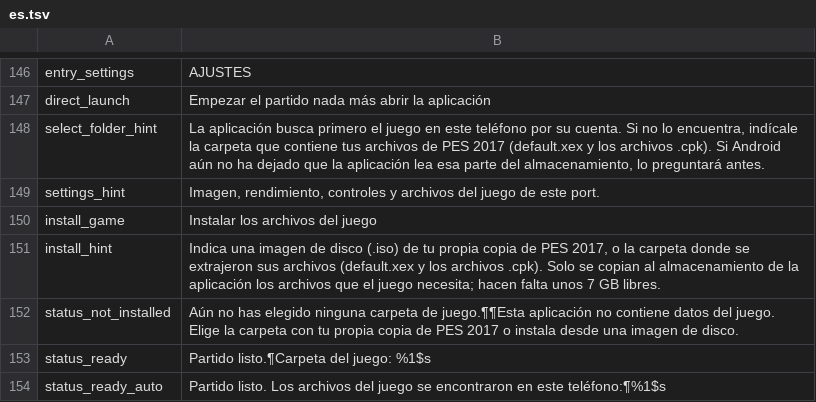
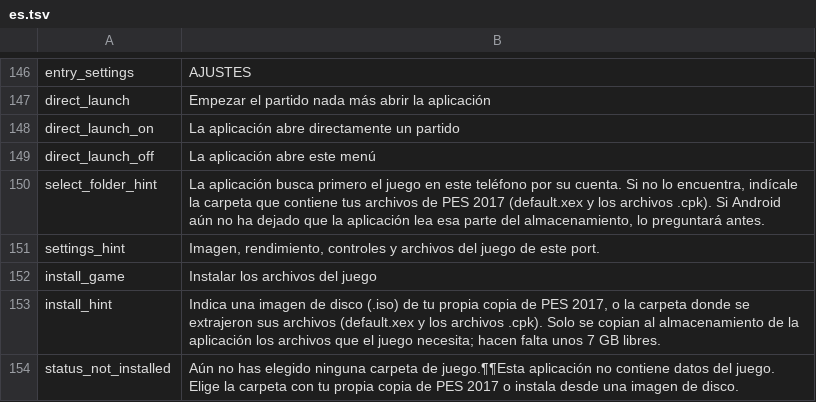
Before and after one commit to Zeydann/pes2017_recomp, a TSV file: tools/i18n/es.tsv, drawn as a sheet; only a part is shown, gaps mark what is left out; the shorter side is filled out with more unchanged rows; the diff names each change by its address in the sheet, - before the commit and + after, or states it on an @@ line.

```diff
--- a/tools/i18n/es.tsv
+++ b/tools/i18n/es.tsv
+row 148: direct_launch_on | La aplicación abre directamente un partido
+row 149: direct_launch_off | La aplicación abre este menú
```
Also changed, not shown: tools/i18n/ar.tsv, tools/i18n/fr.tsv, 19 other files.
